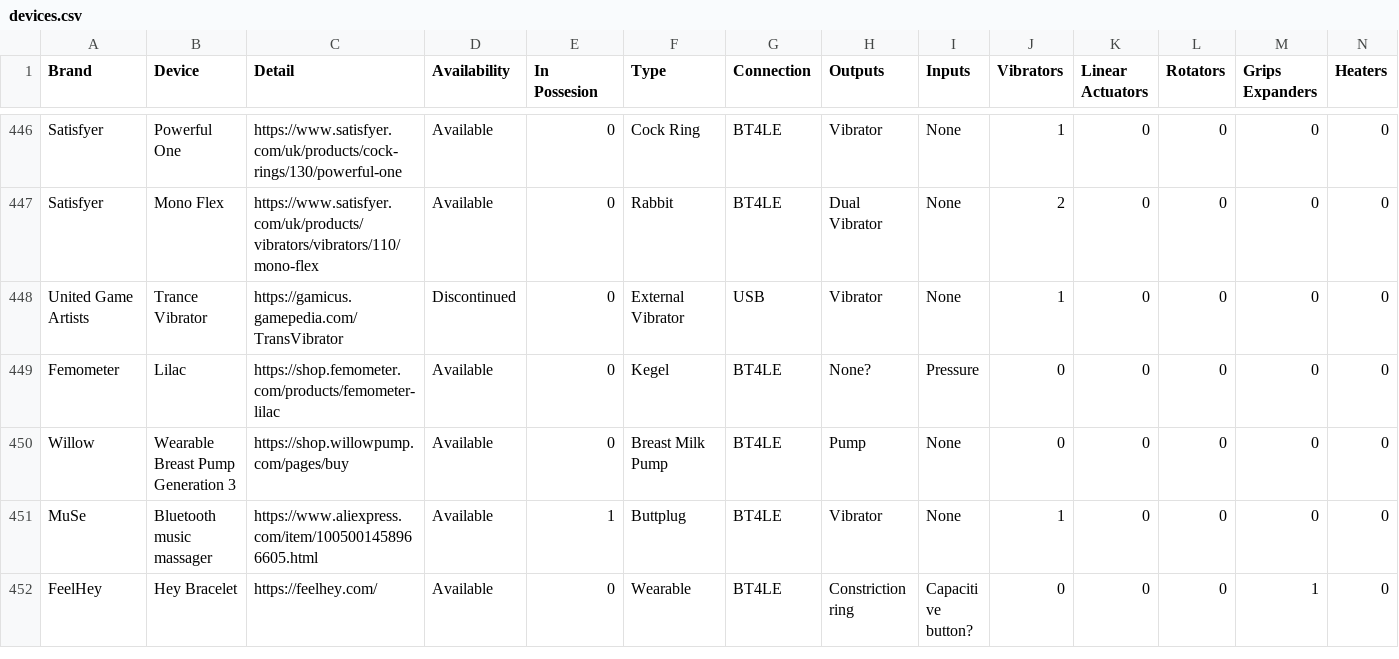
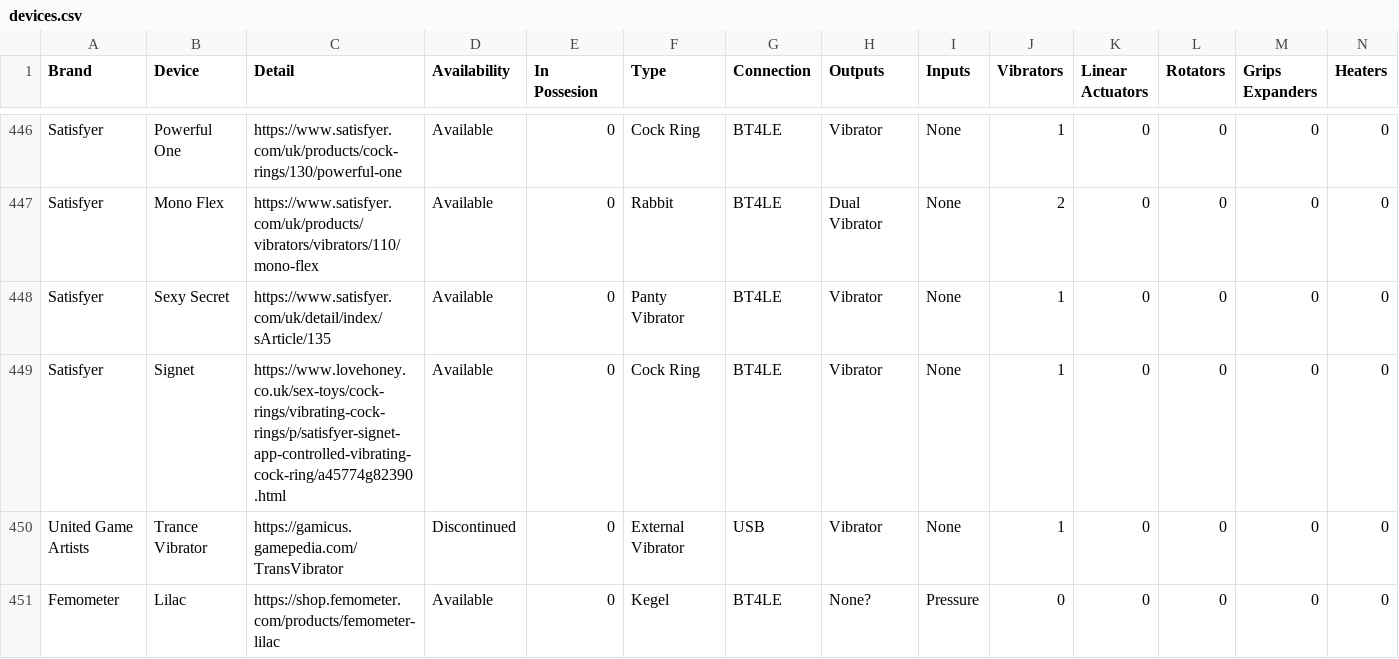
Before and after one commit to blackspherefollower/IoSTIndex, a CSV file: src/data/devices.csv, drawn as a sheet; only a part is shown, gaps mark what is left out; the shorter side is filled out with more unchanged rows; rows hold the shown columns only; the diff names each change by its address in the sheet, - before the commit and + after, or states it on an @@ line.

Commit message:
Updating datasets

```diff
--- a/src/data/devices.csv
+++ b/src/data/devices.csv
+row 448: Satisfyer | Sexy Secret | https://www.satisfyer.com/uk/detail/index/sArticle/135 | Available | 0 | Panty Vibrator | BT4LE | Vibrator | None | 1 | 0 | 0 | 0 | 0
+row 449: Satisfyer | Signet | https://www.lovehoney.co.uk/sex-toys/cock-rings/vibrating-cock-rings/p/satisfyer-signet-app-controlled-vibrating-cock-ring/a45774g82390.html | Available | 0 | Cock Ring | BT4LE | Vibrator | None | 1 | 0 | 0 | 0 | 0
```
